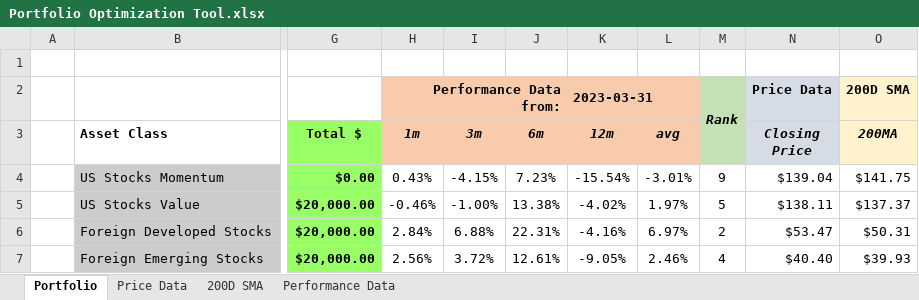
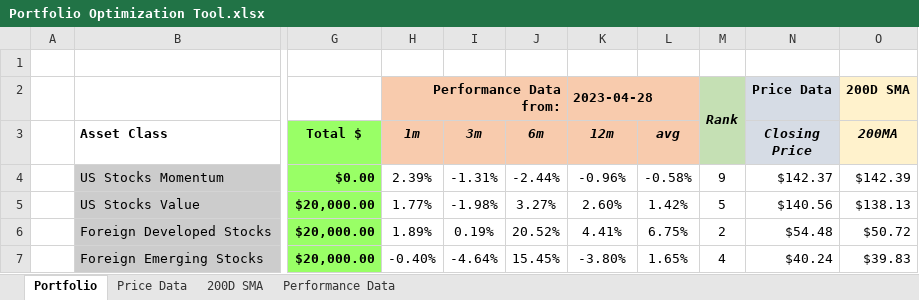
Before and after one commit to ryanlupinski/Portfolio-Optimization, an Excel workbook: Portfolio Optimization Tool.xlsx, sheet Portfolio, drawn as a sheet; only a part is shown, gaps mark what is left out; values as stored, in another font and other column widths than the file's, no borders; charts and pictures and conditional formats and table styles not drawn; the diff covers the shown part only; the diff names each change by its address in the sheet, - before the commit and + after, or states it on an @@ line.

```diff
--- a/Portfolio Optimization Tool.xlsx (sheet Portfolio)
+++ b/Portfolio Optimization Tool.xlsx (sheet Portfolio)
-K2 (12m): 2023-03-31
+K2 (12m): 2023-04-28
-H4 (1m): 0.43%
+H4 (1m): 2.39%
-I4 (3m): -4.15%
+I4 (3m): -1.31%
-J4 (6m): 7.23%
+J4 (6m): -2.44%
-K4 (12m): -15.54%
+K4 (12m): -0.96%
-L4 (avg): -3.01%
+L4 (avg): -0.58%
-N4 (Closing Price): $139.04
+N4 (Closing Price): $142.37
-O4 (200MA): $141.75
+O4 (200MA): $142.39
-H5 (1m): -0.46%
+H5 (1m): 1.77%
-I5 (3m): -1.00%
+I5 (3m): -1.98%
-J5 (6m): 13.38%
+J5 (6m): 3.27%
-K5 (12m): -4.02%
+K5 (12m): 2.60%
-L5 (avg): 1.97%
+L5 (avg): 1.42%
-N5 (Closing Price): $138.11
+N5 (Closing Price): $140.56
-O5 (200MA): $137.37
+O5 (200MA): $138.13
-H6 (1m): 2.84%
+H6 (1m): 1.89%
-I6 (3m): 6.88%
+I6 (3m): 0.19%
-J6 (6m): 22.31%
+J6 (6m): 20.52%
-K6 (12m): -4.16%
+K6 (12m): 4.41%
-L6 (avg): 6.97%
+L6 (avg): 6.75%
-N6 (Closing Price): $53.47
+N6 (Closing Price): $54.48
-O6 (200MA): $50.31
+O6 (200MA): $50.72
-H7 (1m): 2.56%
+H7 (1m): -0.40%
-I7 (3m): 3.72%
+I7 (3m): -4.64%
-J7 (6m): 12.61%
+J7 (6m): 15.45%
-K7 (12m): -9.05%
+K7 (12m): -3.80%
-L7 (avg): 2.46%
+L7 (avg): 1.65%
-N7 (Closing Price): $40.40
+N7 (Closing Price): $40.24
-O7 (200MA): $39.93
+O7 (200MA): $39.83
```
Also changed, not shown: 54 edited cells elsewhere in this sheet, sheet Performance Data, sheet 200D SMA, sheet Price Data, 23 other files.
